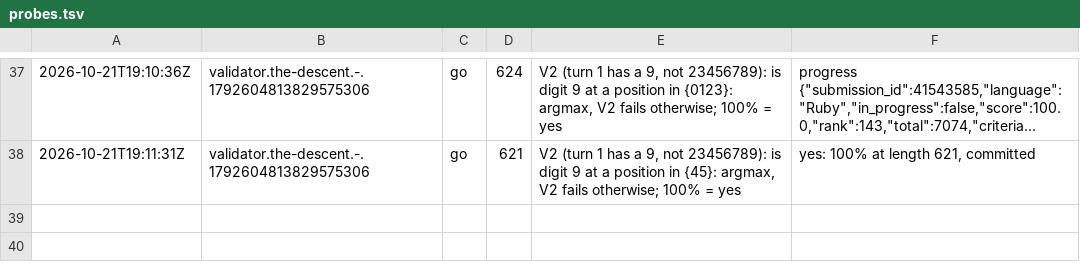
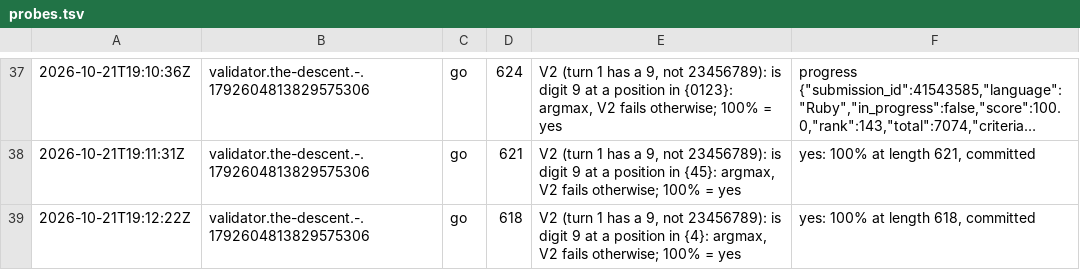
Before and after one commit to Alexdelia/puzzle, a TSV file: codingame/codegolf/puzzle/the-descent/probe/probes.tsv, drawn as a sheet; only a part is shown, gaps mark what is left out; long unchanged cells end in …; the diff names each change by its address in the sheet, - before the commit and + after, or states it on an @@ line.

Commit message:
chore(golf): probes the-descent

```diff
--- a/codingame/codegolf/puzzle/the-descent/probe/probes.tsv
+++ b/codingame/codegolf/puzzle/the-descent/probe/probes.tsv
+row 39: 2026-10-21T19:12:22Z | validator.the-descent.-.1792604813829575306 | go | 618 | V2 (turn 1 has a 9, not 23456789): is digit 9 at a position in {4}: argmax, V2 fails otherwise; 100% = yes | yes: 100% at length 618, committed
```
Also changed, not shown: 1 other file.
